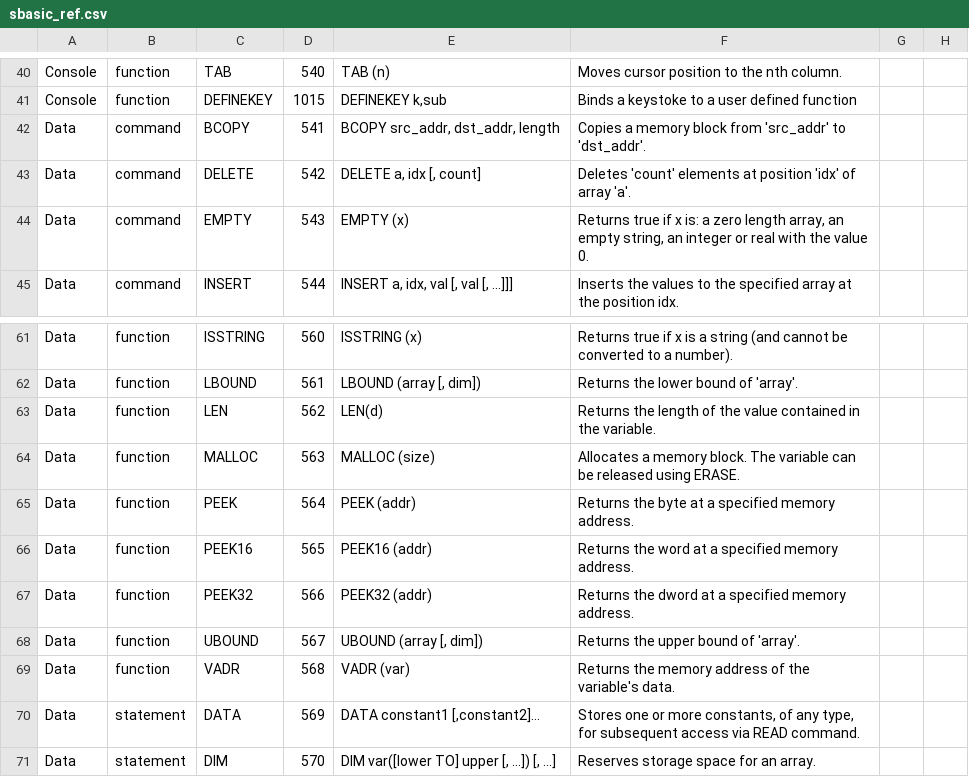
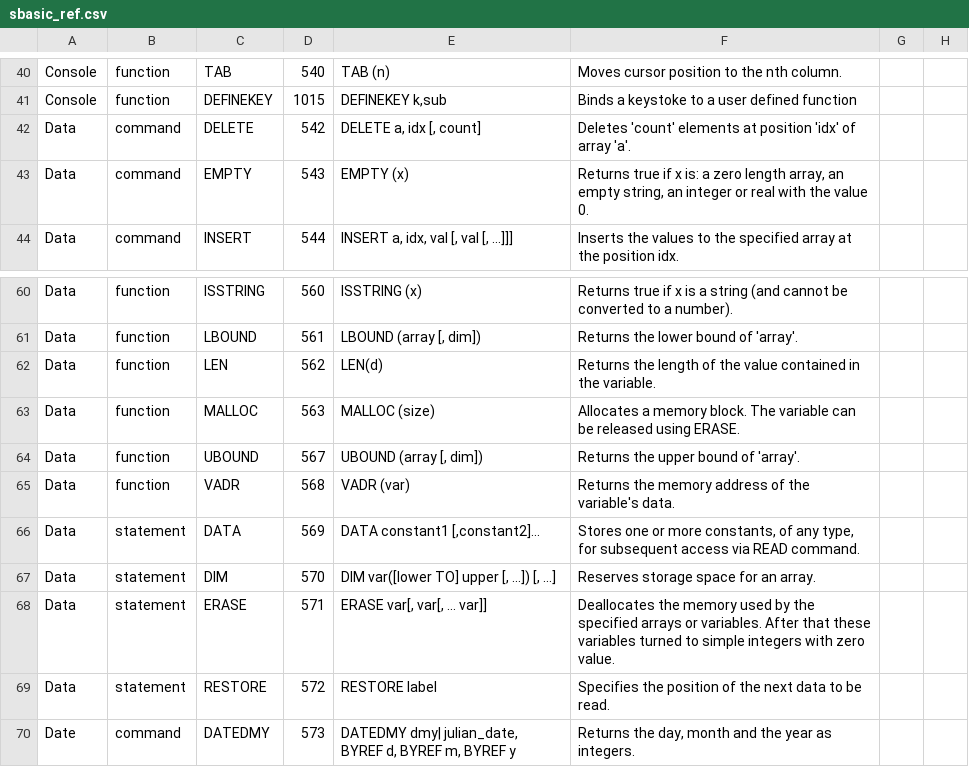
Before and after one commit to smallbasic/SmallBASIC, a CSV file: documentation/sbasic_ref.csv, drawn as a sheet; only a part is shown, gaps mark what is left out; the shorter side is filled out with more unchanged rows.

Commit message:
removed the non-functional PEEK and BCOPY commands

```diff
--- a/documentation/sbasic_ref.csv
+++ b/documentation/sbasic_ref.csv
@@ -41,3 +41,2 @@ Console,function,TAB,540,"TAB (n)","Moves cursor position to the nth column."
 Console,function,DEFINEKEY,1015,"DEFINEKEY k,sub","Binds a keystoke to a user defined function"
-Data,command,BCOPY,541,"BCOPY src_addr, dst_addr, length","Copies a memory block from 'src_addr' to 'dst_addr'."
 Data,command,DELETE,542,"DELETE a, idx [, count]","Deletes 'count' elements at position 'idx' of array 'a'."
@@ -64,5 +63,2 @@ Data,function,LEN,562,"LEN(d)","Returns the length of the value contained in the
 Data,function,MALLOC,563,"MALLOC (size)","Allocates a memory block. The variable can be released using ERASE."
-Data,function,PEEK,564,"PEEK (addr)","Returns the byte at a specified memory address."
-Data,function,PEEK16,565,"PEEK16 (addr)","Returns the word at a specified memory address."
-Data,function,PEEK32,566,"PEEK32 (addr)","Returns the dword at a specified memory address."
 Data,function,UBOUND,567,"UBOUND (array [, dim])","Returns the upper bound of 'array'."
```
Also changed, not shown: 10 other files.
